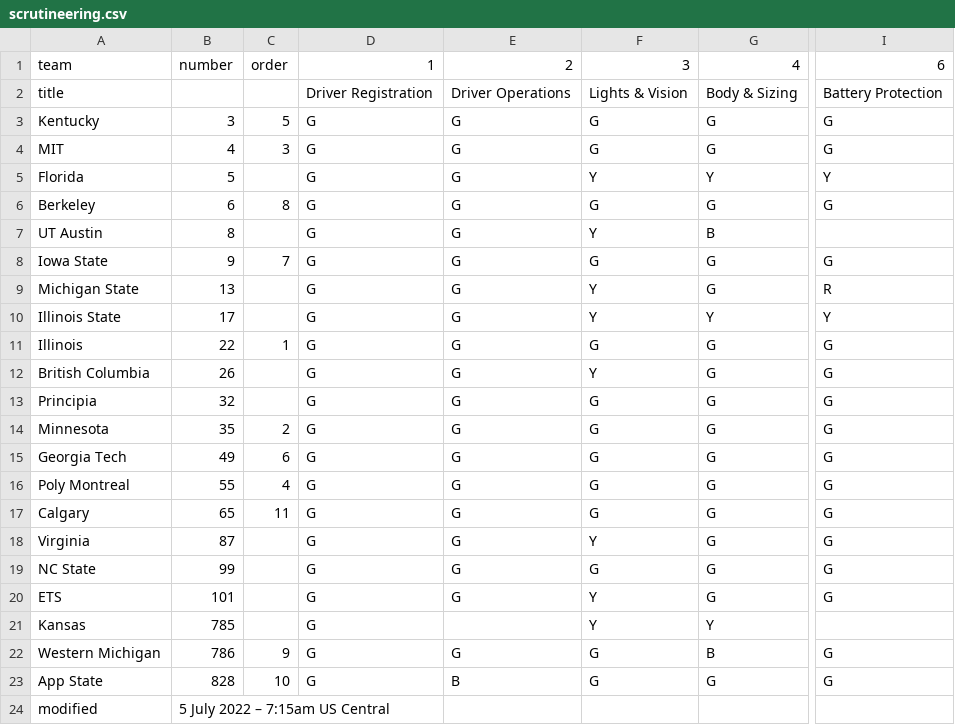
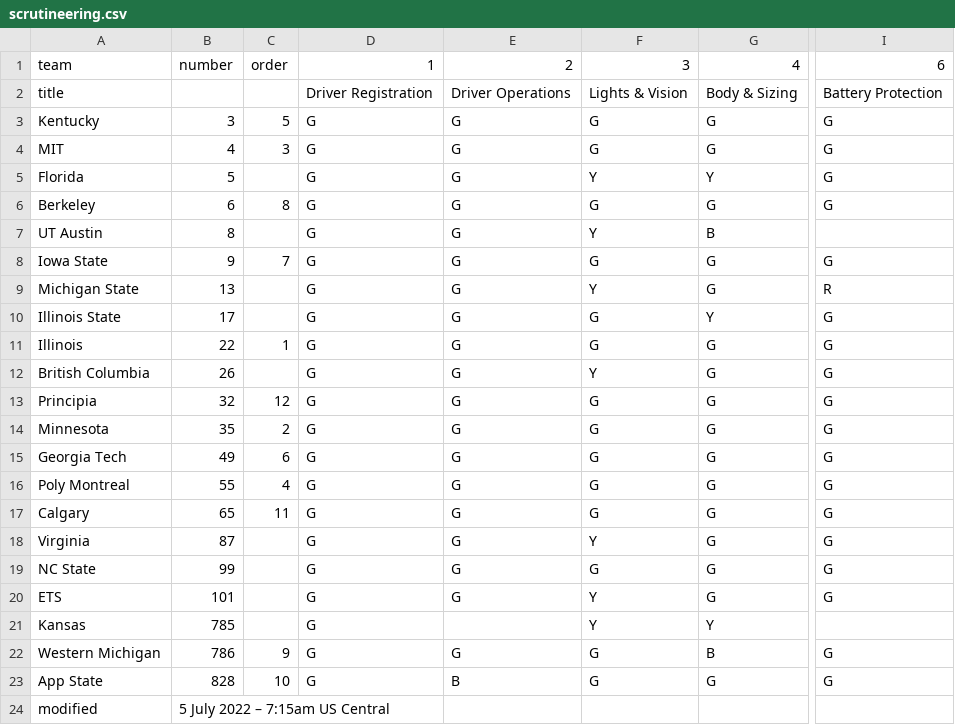
Before and after one commit to jtmullen/asc-fsgp-2022-results, a CSV file: _data/scrutineering.csv, drawn as a sheet; only a part is shown, gaps mark what is left out; the diff names each change by its address in the sheet, - before the commit and + after, or states it on an @@ line.

Commit message:
Starting line update

```diff
--- a/_data/scrutineering.csv
+++ b/_data/scrutineering.csv
-I5: Y
+I5: G
-F10: Y
+F10: G
-I10: Y
+I10: G
-C13: (empty)
+C13: 12
```
